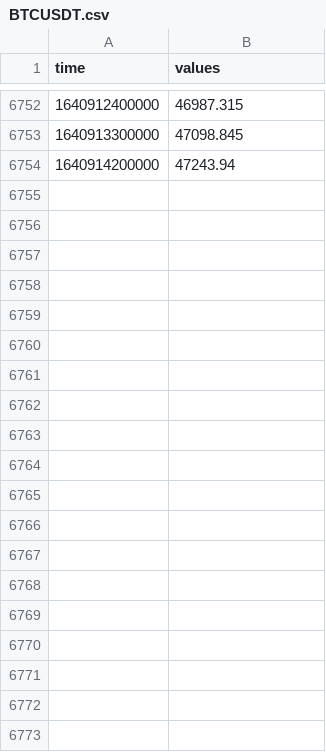
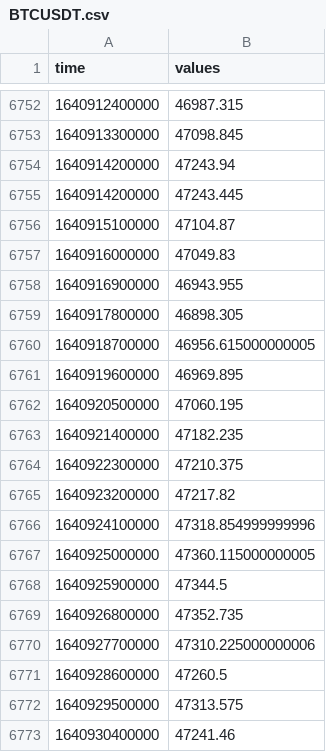
Before and after one commit to Youns2000/crypto2.0, a CSV file: BTCUSDT/BTCUSDT.csv, drawn as a sheet; only a part is shown, gaps mark what is left out; the diff covers the shown part only.

```diff
--- a/BTCUSDT/BTCUSDT.csv
+++ b/BTCUSDT/BTCUSDT.csv
@@ -6754 +6754,20 @@ time,values
 1640914200000,47243.94
+1640914200000,47243.445
+1640915100000,47104.87
+1640916000000,47049.83
+1640916900000,46943.955
+1640917800000,46898.305
+1640918700000,46956.615000000005
+1640919600000,46969.895
+1640920500000,47060.195
+1640921400000,47182.235
+1640922300000,47210.375
+1640923200000,47217.82
+1640924100000,47318.854999999996
+1640925000000,47360.115000000005
+1640925900000,47344.5
+1640926800000,47352.735
+1640927700000,47310.225000000006
+1640928600000,47260.5
+1640929500000,47313.575
+1640930400000,47241.46
```
Also changed, not shown: 65 added rows elsewhere in this file, ADAUSDT/ADAUSDT.csv, ETCUSDT/ETCUSDT.csv, 4 other files.
